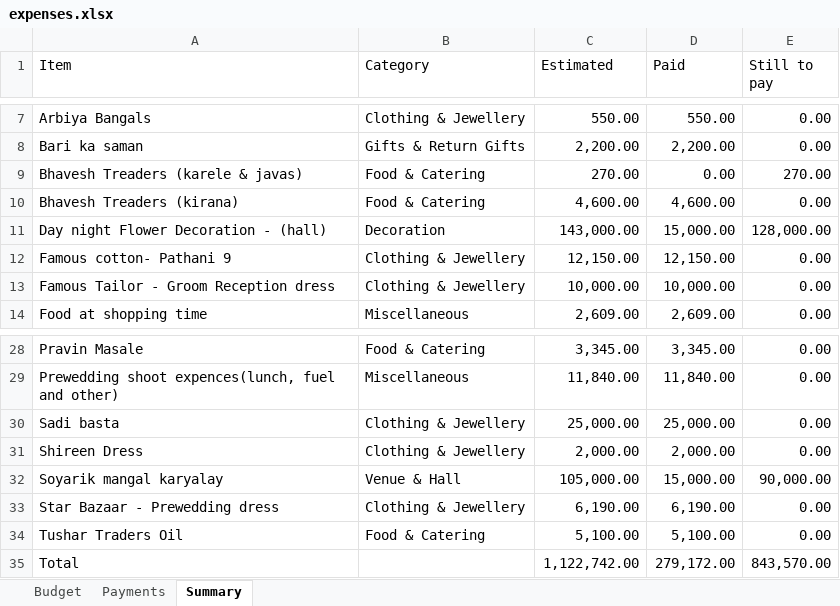
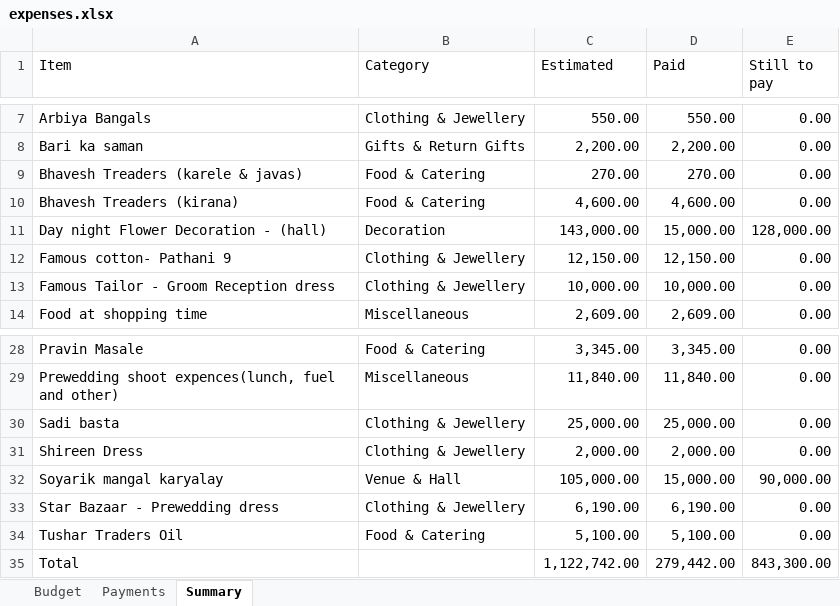
Before and after one commit to Asif-Nice/poc-track-expenses, an Excel workbook: data/expenses.xlsx, sheet Summary, drawn as a sheet; only a part is shown, gaps mark what is left out; values as stored, in another font and other column widths than the file's, no borders; the diff names each change by its address in the sheet, - before the commit and + after, or states it on an @@ line.

```diff
--- a/data/expenses.xlsx (sheet Summary)
+++ b/data/expenses.xlsx (sheet Summary)
-D9 (Paid): 0.00
+D9 (Paid): 270.00
-E9 (Still to pay): 270.00
+E9 (Still to pay): 0.00
-D35 (Paid): 279,172.00
+D35 (Paid): 279,442.00
-E35 (Still to pay): 843,570.00
+E35 (Still to pay): 843,300.00
```
Also changed, not shown: sheet Payments.
